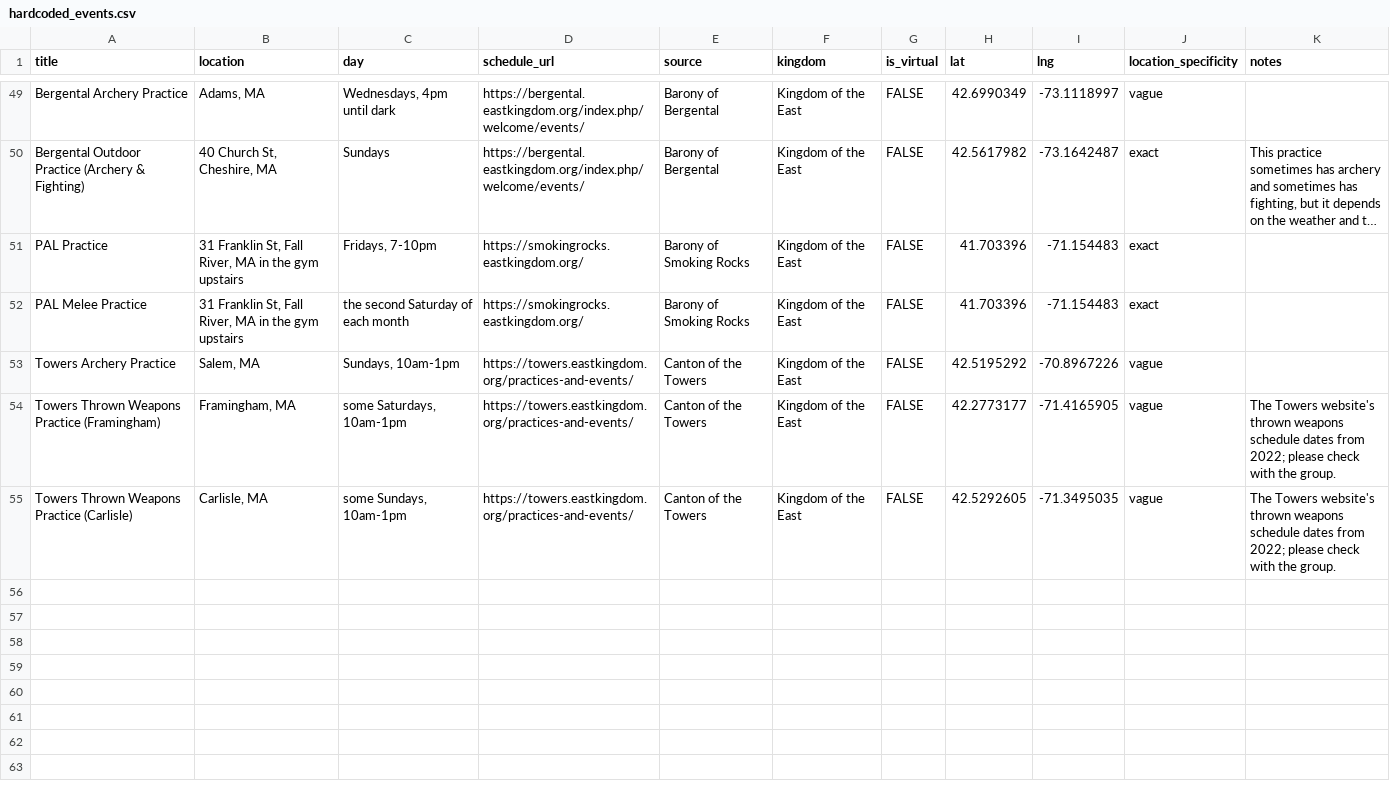
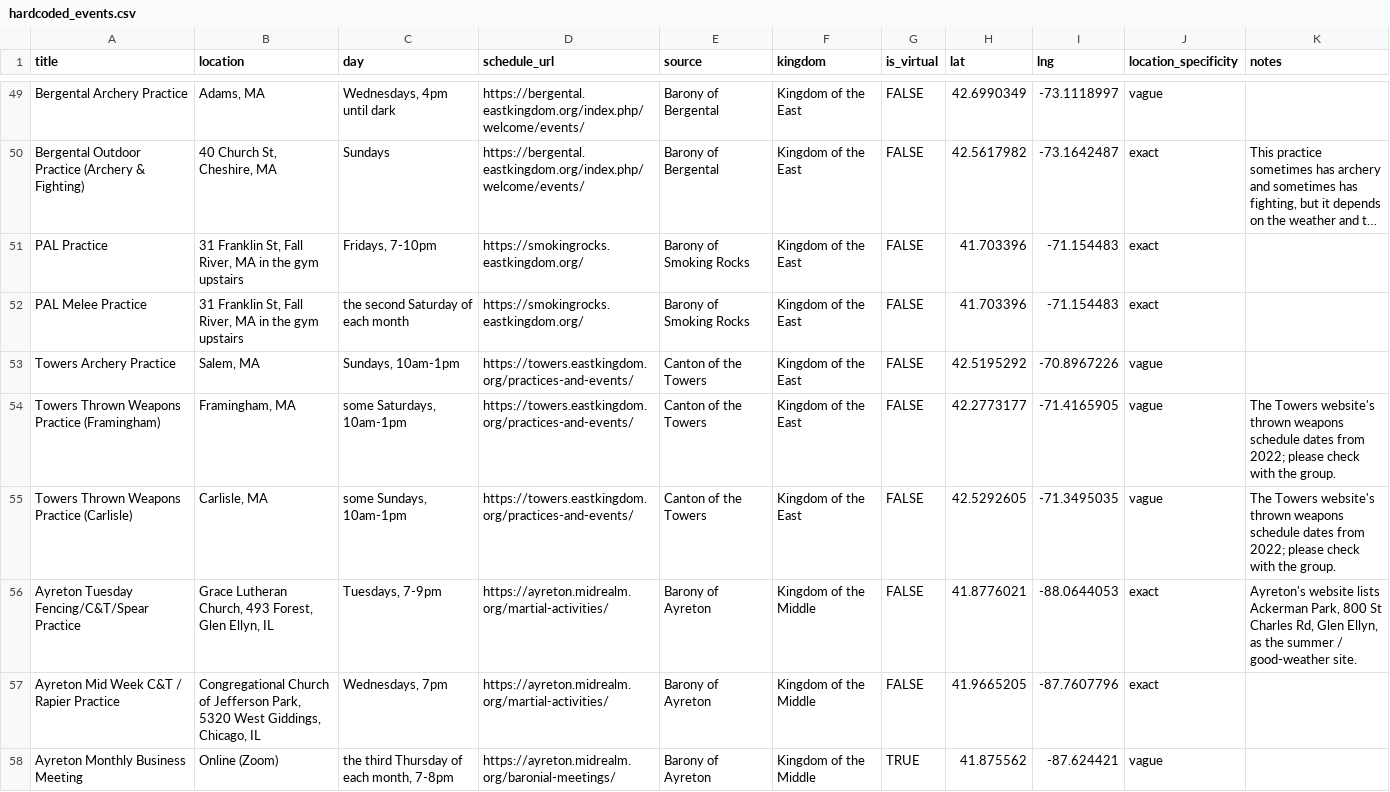
Before and after one commit to khs/scamap, a CSV file: hardcoded_events.csv, drawn as a sheet; only a part is shown, gaps mark what is left out; long unchanged cells end in …; the diff names each change by its address in the sheet, - before the commit and + after, or states it on an @@ line.

Commit message:
Add Ayreton's practices (hand-entered); pin the refresh workflow to ubuntu-24.04 after three failed runs

```diff
--- a/hardcoded_events.csv
+++ b/hardcoded_events.csv
+row 56: Ayreton Tuesday Fencing/C&T/Spear Practice | Grace Lutheran Church, 493 Forest, Glen Ellyn, IL | Tuesdays, 7-9pm | https://ayreton.midrealm.org/martial-activities/ | Barony of Ayreton | Kingdom of the Middle | FALSE | 41.8776021 | -88.0644053 | exact | Ayreton's website lists Ackerman Park, 800 St Charles Rd, Glen Ellyn, as the summer / good-weather site.
+row 57: Ayreton Mid Week C&T / Rapier Practice | Congregational Church of Jefferson Park, 5320 West Giddings, Chicago, IL | Wednesdays, 7pm | https://ayreton.midrealm.org/martial-activities/ | Barony of Ayreton | Kingdom of the Middle | FALSE | 41.9665205 | -87.7607796 | exact
+row 58: Ayreton Monthly Business Meeting | Online (Zoom) | the third Thursday of each month, 7-8pm | https://ayreton.midrealm.org/baronial-meetings/ | Barony of Ayreton | Kingdom of the Middle | TRUE | 41.875562 | -87.624421 | vague
```
Also changed, not shown: locals.csv, 1 other file.
